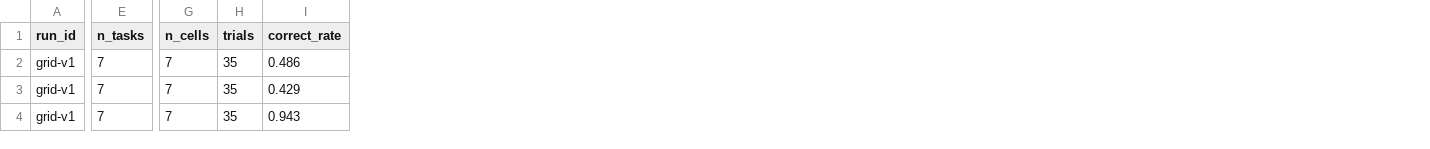
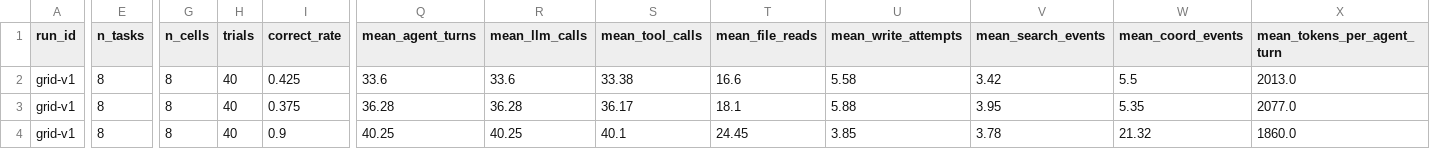
Before and after one commit to allisonllx/RaceBench, a CSV file: results/cross-run-analysis/provider_by_strategy.csv, drawn as a sheet; only a part is shown, gaps mark what is left out; the diff covers the shown part only; the diff names each change by its address in the sheet, - before the commit and + after, or states it on an @@ line.

```diff
--- a/results/cross-run-analysis/provider_by_strategy.csv
+++ b/results/cross-run-analysis/provider_by_strategy.csv
+column Q (mean_agent_turns), rows 2-4: 33.6 | 36.28 | 40.25
+column R (mean_llm_calls), rows 2-4: 33.6 | 36.28 | 40.25
+column S (mean_tool_calls), rows 2-4: 33.38 | 36.17 | 40.1
+column T (mean_file_reads), rows 2-4: 16.6 | 18.1 | 24.45
+column U (mean_write_attempts), rows 2-4: 5.58 | 5.88 | 3.85
+column V (mean_search_events), rows 2-4: 3.42 | 3.95 | 3.78
+column W (mean_coord_events), rows 2-4: 5.5 | 5.35 | 21.32
+column X (mean_tokens_per_agent_turn), rows 2-4: 2013.0 | 2077.0 | 1860.0
-E2:E4 (n_tasks): 7
+E2:E4 (n_tasks): 8
-G2:G4 (n_cells): 7
+G2:G4 (n_cells): 8
-H2:H4 (trials): 35
+H2:H4 (trials): 40
-I2 (correct_rate): 0.486
+I2 (correct_rate): 0.425
-I3 (correct_rate): 0.429
+I3 (correct_rate): 0.375
-I4 (correct_rate): 0.943
+I4 (correct_rate): 0.9
```
Also changed, not shown: 104 edited cells elsewhere in this file, results/cross-run-analysis/provider_by_task_strategy.csv, results/cross-run-analysis/provider_comparison.csv, 38 other files.
